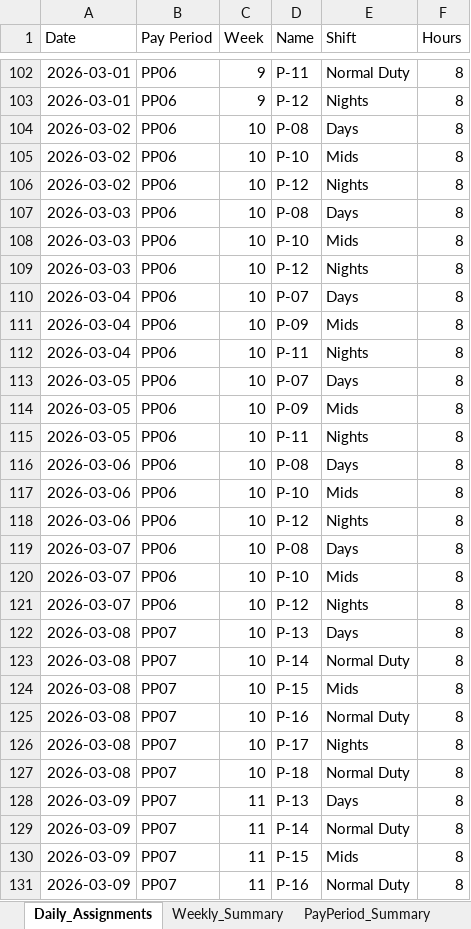
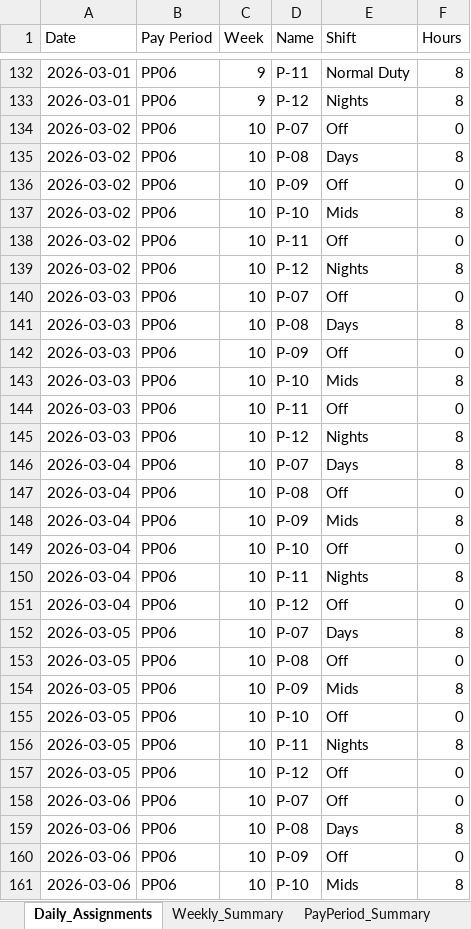
Before and after one commit to ryanhamamura/sched, an Excel workbook: COA2_2026_Individual_Schedule_PP05_PP10.xlsx, sheet Daily_Assignments, drawn as a sheet; only a part is shown, gaps mark what is left out; the shorter side is filled out with more unchanged rows; values as stored, in another font and other column widths than the file's, no borders; the diff covers the shown part only; the diff names each change by its address in the sheet, - before the commit and + after, or states it on an @@ line.

```diff
--- a/COA2_2026_Individual_Schedule_PP05_PP10.xlsx (sheet Daily_Assignments)
+++ b/COA2_2026_Individual_Schedule_PP05_PP10.xlsx (sheet Daily_Assignments)
+row 134: 2026-03-02 | PP06 | 10 | P-07 | Off | 0
+row 136: 2026-03-02 | PP06 | 10 | P-09 | Off | 0
+row 138: 2026-03-02 | PP06 | 10 | P-11 | Off | 0
+row 140: 2026-03-03 | PP06 | 10 | P-07 | Off | 0
+row 142: 2026-03-03 | PP06 | 10 | P-09 | Off | 0
+row 144: 2026-03-03 | PP06 | 10 | P-11 | Off | 0
+row 147: 2026-03-04 | PP06 | 10 | P-08 | Off | 0
+row 149: 2026-03-04 | PP06 | 10 | P-10 | Off | 0
+row 151: 2026-03-04 | PP06 | 10 | P-12 | Off | 0
+row 153: 2026-03-05 | PP06 | 10 | P-08 | Off | 0
+row 155: 2026-03-05 | PP06 | 10 | P-10 | Off | 0
+row 157: 2026-03-05 | PP06 | 10 | P-12 | Off | 0
+row 158: 2026-03-06 | PP06 | 10 | P-07 | Off | 0
+row 160: 2026-03-06 | PP06 | 10 | P-09 | Off | 0
```
Also changed, not shown: 130 added rows elsewhere in this sheet, 1 other file.
